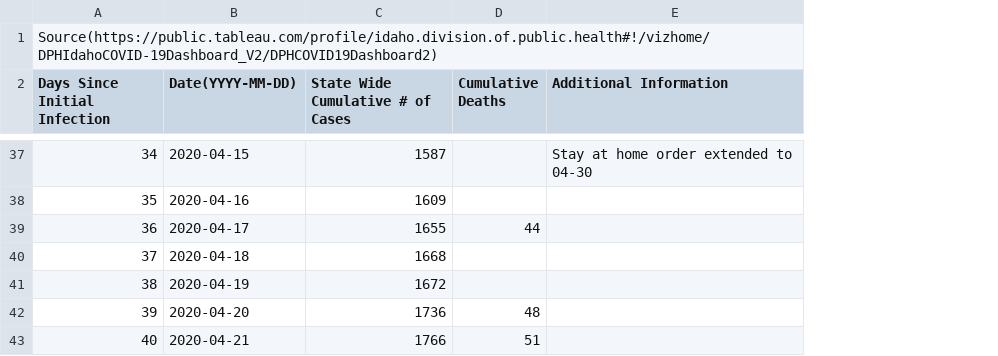
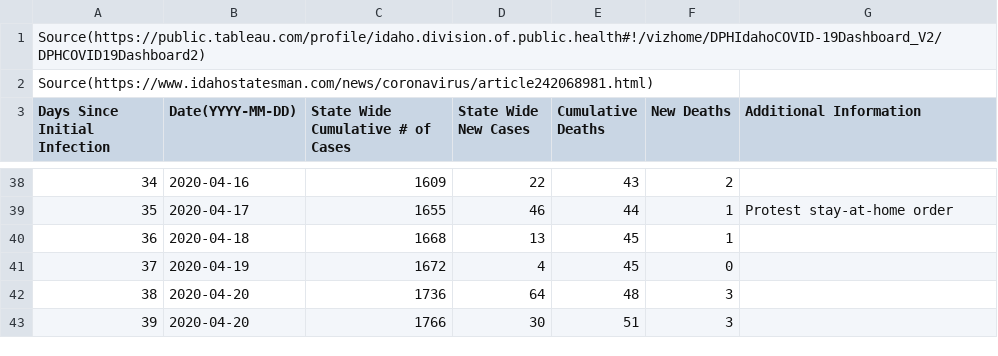
Before and after one commit to mse150s20/p2-kinetics, a CSV file: idaho_infections/idaho_infections.csv, drawn as a sheet; only a part is shown, gaps mark what is left out; removed rows and columns are numbered as before the commit, all else as after; the diff covers the shown part only; the diff names each change by its address in the sheet, - before the commit and + after, or states it on an @@ line.

```diff
--- a/idaho_infections/idaho_infections.csv
+++ b/idaho_infections/idaho_infections.csv
+column D (State Wide New Cases), rows 38-43: 22 | 46 | 13 | 4 | 64 | 30
+column F (New Deaths), rows 38-43: 2 | 1 | 1 | 0 | 3 | 3
+row 2: Source(https://www.idahostatesman.com/news/coronavirus/article242068981.html)
-B38 (Date(YYYY-MM-DD)): 2020-04-15
+B38 (Date(YYYY-MM-DD)): 2020-04-16
-C38 (State Wide Cumulative # of Cases): 1587
+C38 (State Wide Cumulative # of Cases): 1609
-E38 (Cumulative Deaths): (empty)
+E38 (Cumulative Deaths): 43
-G38 (Additional Information): Stay at home order extended to 04-30
+G38 (Additional Information): (empty)
-B39 (Date(YYYY-MM-DD)): 2020-04-16
+B39 (Date(YYYY-MM-DD)): 2020-04-17
-C39 (State Wide Cumulative # of Cases): 1609
+C39 (State Wide Cumulative # of Cases): 1655
-E39 (Cumulative Deaths): (empty)
+E39 (Cumulative Deaths): 44
-G39 (Additional Information): (empty)
+G39 (Additional Information): Protest stay-at-home order
-B40 (Date(YYYY-MM-DD)): 2020-04-17
+B40 (Date(YYYY-MM-DD)): 2020-04-18
-C40 (State Wide Cumulative # of Cases): 1655
+C40 (State Wide Cumulative # of Cases): 1668
-E40 (Cumulative Deaths): 44
+E40 (Cumulative Deaths): 45
-B41 (Date(YYYY-MM-DD)): 2020-04-18
+B41 (Date(YYYY-MM-DD)): 2020-04-19
-C41 (State Wide Cumulative # of Cases): 1668
+C41 (State Wide Cumulative # of Cases): 1672
-E41 (Cumulative Deaths): (empty)
+E41 (Cumulative Deaths): 45
-B42 (Date(YYYY-MM-DD)): 2020-04-19
+B42 (Date(YYYY-MM-DD)): 2020-04-20
-C42 (State Wide Cumulative # of Cases): 1672
+C42 (State Wide Cumulative # of Cases): 1736
-E42 (Cumulative Deaths): (empty)
+E42 (Cumulative Deaths): 48
-C43 (State Wide Cumulative # of Cases): 1736
+C43 (State Wide Cumulative # of Cases): 1766
-E43 (Cumulative Deaths): 48
+E43 (Cumulative Deaths): 51
-row 43: 40 | 2020-04-21 | 1766 | 51
```
Also changed, not shown: 1 added row, 1 removed row and 102 edited cells elsewhere in this file.
